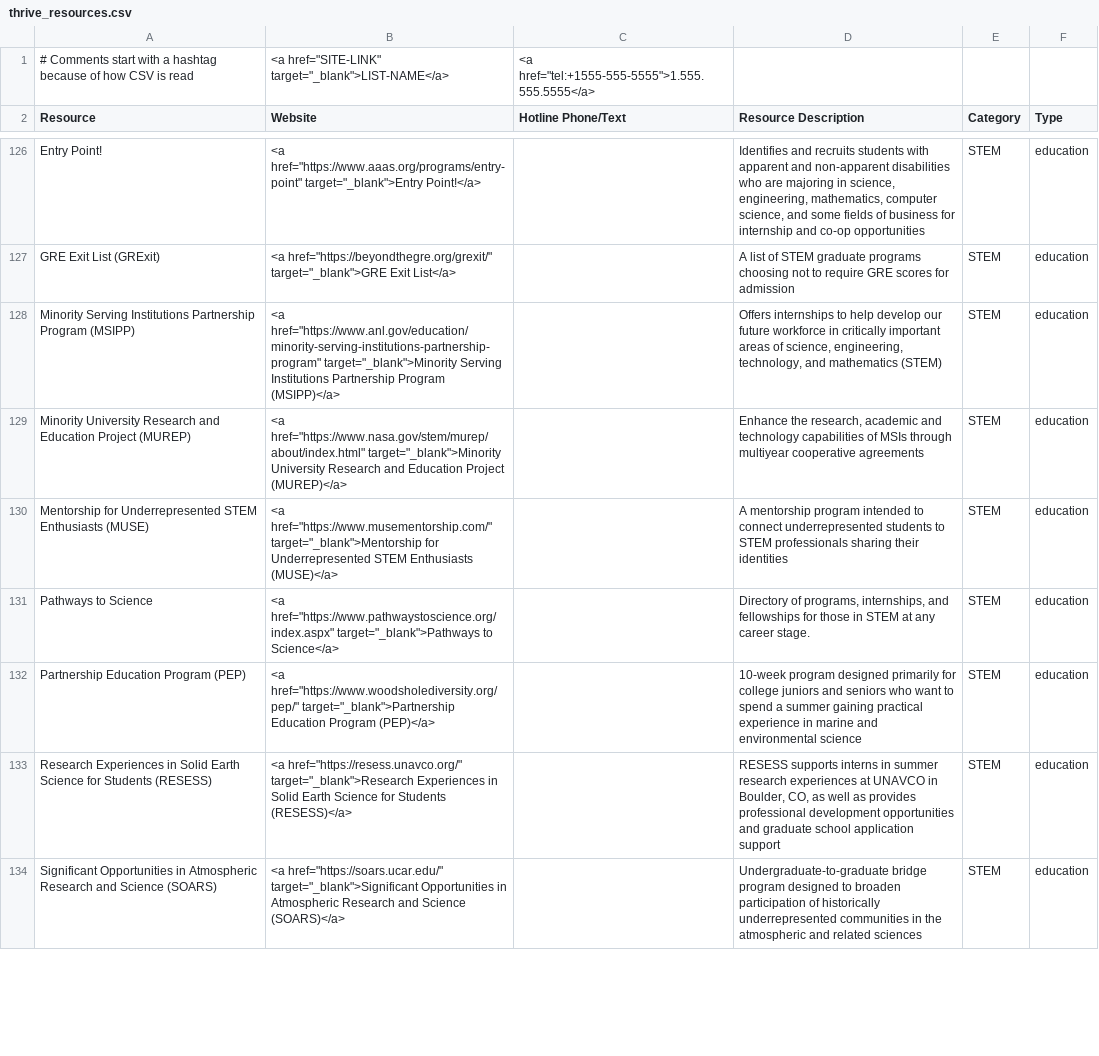
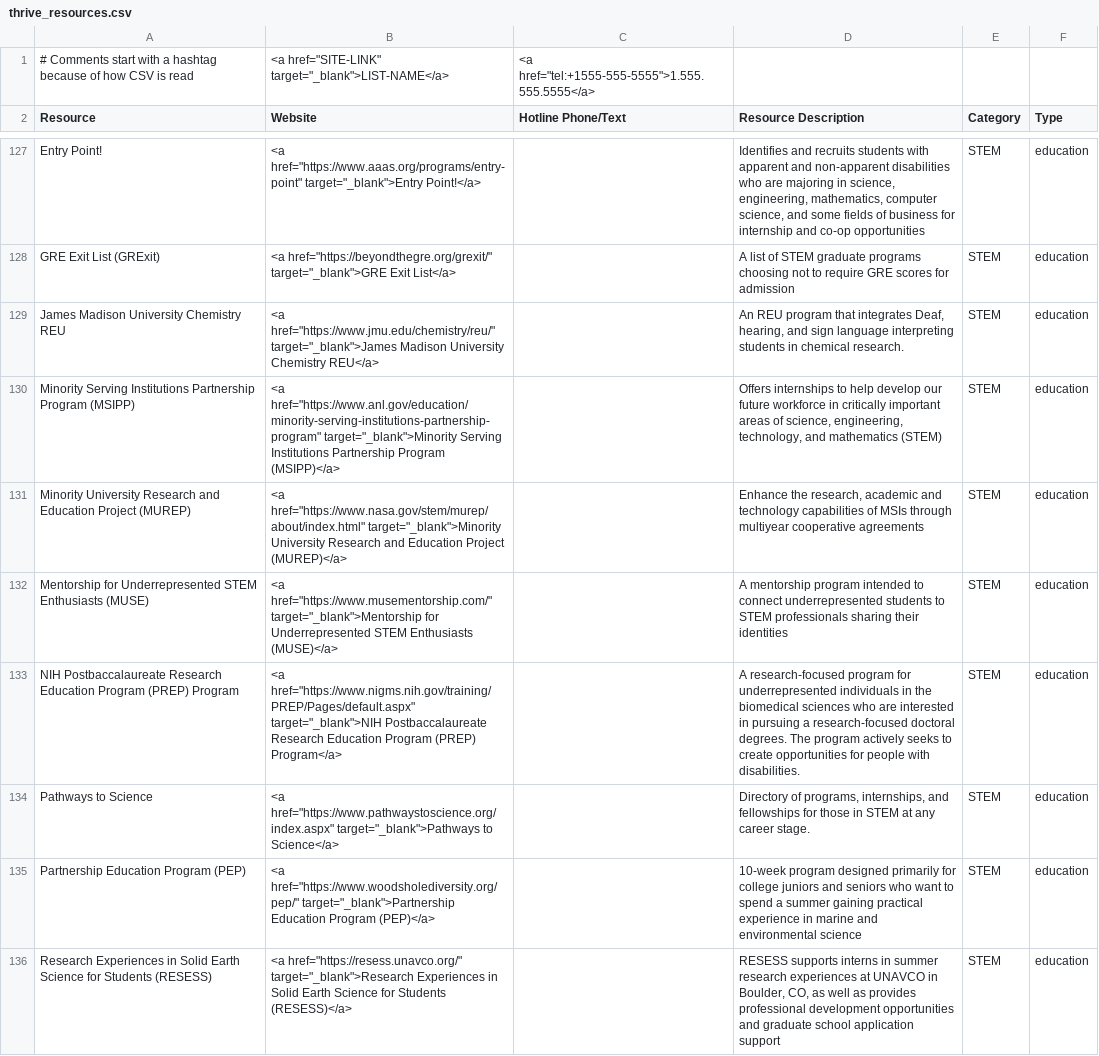
Before and after one commit to ThriveLifeline/thrive-lifeline, a CSV file: _data/thrive_resources.csv, drawn as a sheet; only a part is shown, gaps mark what is left out; the shorter side is filled out with more unchanged rows; the diff covers the shown part only; the diff names each change by its address in the sheet, - before the commit and + after, or states it on an @@ line.

```diff
--- a/_data/thrive_resources.csv
+++ b/_data/thrive_resources.csv
+row 129: James Madison University Chemistry REU | <a href="https://www.jmu.edu/chemistry/reu/" target="_blank">James Madison University Chemistry REU</a> |  | An REU program that integrates Deaf, hearing, and sign language interpreting students in chemical research. | STEM | education
+row 133: NIH Postbaccalaureate Research Education Program (PREP) Program | <a href="https://www.nigms.nih.gov/training/PREP/Pages/default.aspx" target="_blank">NIH Postbaccalaureate Research Education Program (PREP) Program</a> |  | A research-focused program for underrepresented individuals in the biomedical sciences who are interested in pursuing a research-focused doctoral degrees. The program actively seeks to create opportunities for people with disabilities. | STEM | education
```
Also changed, not shown: 7 added rows and 6 edited cells elsewhere in this file, 1 other file.
